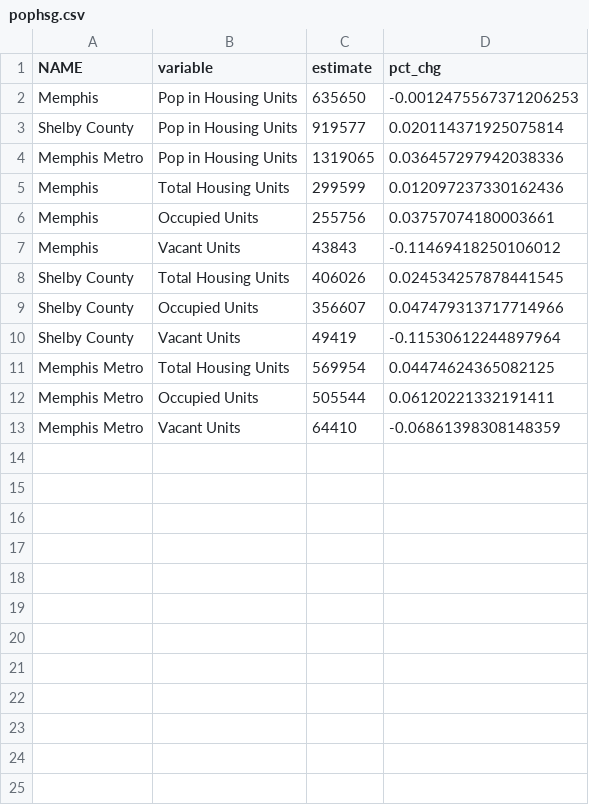
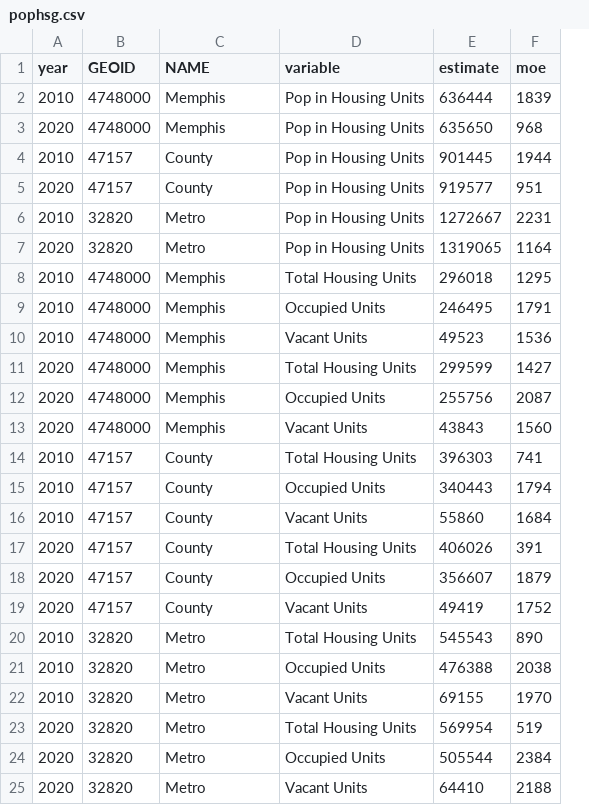
Before and after one commit to sj-io/sj-distill, a CSV file: _mphs/_data/pophsg.csv, drawn as a sheet; removed rows and columns are numbered as before the commit, all else as after; the diff names each change by its address in the sheet, - before the commit and + after, or states it on an @@ line.

Commit message:
added exclusive geography tables, cleaned up code

```diff
--- a/_mphs/_data/pophsg.csv
+++ b/_mphs/_data/pophsg.csv
+column A (year), row 3: 2020; row 5: 2020; row 7: 2020; rows 11-13: all 2020; rows 17-19: all 2020; rows 23-25: all 2020
+column B (GEOID), row 3: 4748000; row 5: 47157; row 7: 32820; rows 11-13: all 4748000; rows 17-19: all 47157; rows 23-25: all 32820
-column D (pct_chg), rows 2-13: -0.0012475567371206253 | 0.020114371925075814 | 0.036457297942038336 | 0.012097237330162436 | 0.03757074180003661 | -0.11469418250106012 | 0.024534257878441545 | 0.047479313717714966 | -0.11530612244897964 | 0.04474624365082125 | 0.06120221332191411 | -0.06861398308148359
+column F (moe), row 3: 968; row 5: 951; row 7: 1164; rows 11-13: 1427 | 2087 | 1560; rows 17-19: 391 | 1879 | 1752; rows 23-25: 519 | 2384 | 2188
+row 2: 2010 | 4748000 | Memphis | Pop in Housing Units | 636444 | 1839
+row 4: 2010 | 47157 | County | Pop in Housing Units | 901445 | 1944
-C5 (NAME): Shelby County
+C5 (NAME): County
+row 6: 2010 | 32820 | Metro | Pop in Housing Units | 1272667 | 2231
-C7 (NAME): Memphis Metro
+C7 (NAME): Metro
+row 8: 2010 | 4748000 | Memphis | Total Housing Units | 296018 | 1295
+row 9: 2010 | 4748000 | Memphis | Occupied Units | 246495 | 1791
+row 10: 2010 | 4748000 | Memphis | Vacant Units | 49523 | 1536
+row 14: 2010 | 47157 | County | Total Housing Units | 396303 | 741
+row 15: 2010 | 47157 | County | Occupied Units | 340443 | 1794
+row 16: 2010 | 47157 | County | Vacant Units | 55860 | 1684
-C17:C19 (NAME): Shelby County
+C17:C19 (NAME): County
+row 20: 2010 | 32820 | Metro | Total Housing Units | 545543 | 890
+row 21: 2010 | 32820 | Metro | Occupied Units | 476388 | 2038
+row 22: 2010 | 32820 | Metro | Vacant Units | 69155 | 1970
-C23:C25 (NAME): Memphis Metro
+C23:C25 (NAME): Metro
```
Also changed, not shown: 6 other files.
